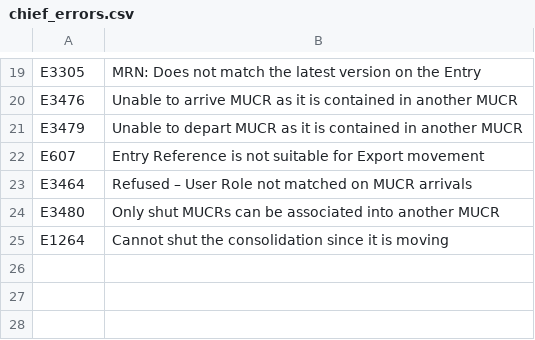
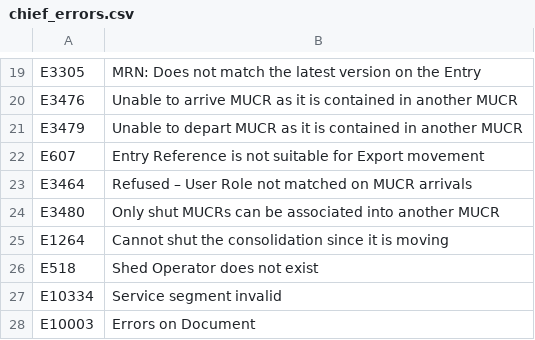
Before and after one commit to hmrc/customs-declare-exports-movements, a CSV file: conf/chief_errors.csv, drawn as a sheet; only a part is shown, gaps mark what is left out.

Commit message:
Add 3 new CHIEF errors
Some time ago we have received these error codes and they were added to
the Frontend. Now it is time to add it to the Backend.

```diff
--- a/conf/chief_errors.csv
+++ b/conf/chief_errors.csv
@@ -25 +25,4 @@ E3480,Only shut MUCRs can be associated into another MUCR
 E1264,Cannot shut the consolidation since it is moving
+E518,	Shed Operator does not exist
+E10334, Service segment invalid
+E10003, Errors on Document
```
